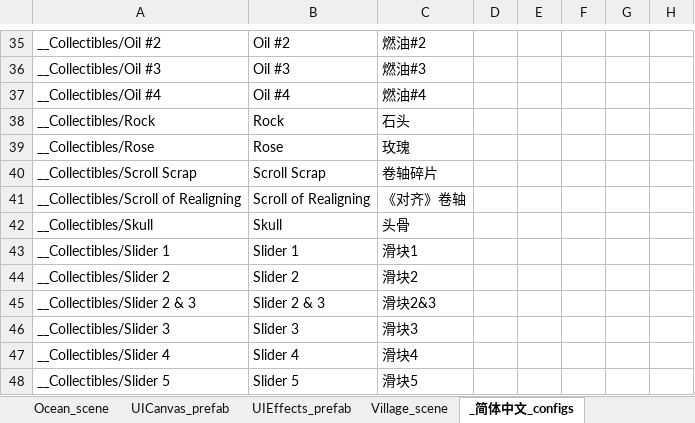
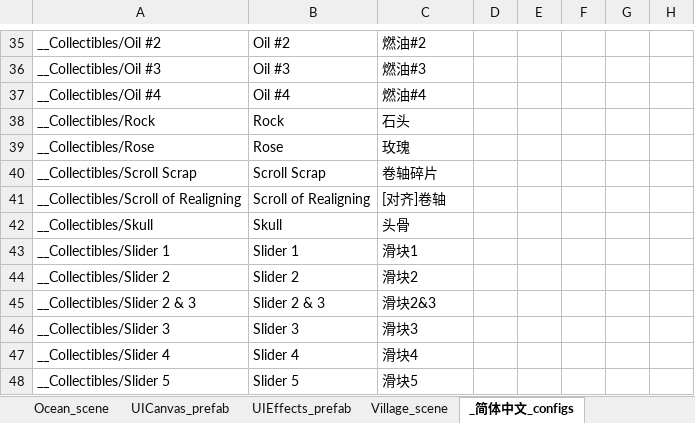
Before and after one commit to alanrtao/SliderCN, an Excel workbook: 简体中文.xlsx, sheet _简体中文_configs, drawn as a sheet; only a part is shown, gaps mark what is left out; values as stored, in another font and other column widths than the file's, no borders; the diff names each change by its address in the sheet, - before the commit and + after, or states it on an @@ line.

```diff
--- a/简体中文.xlsx (sheet _简体中文_configs)
+++ b/简体中文.xlsx (sheet _简体中文_configs)
-C41: 《对齐》卷轴
+C41: [对齐]卷轴
```
Also changed, not shown: 2 other files.
